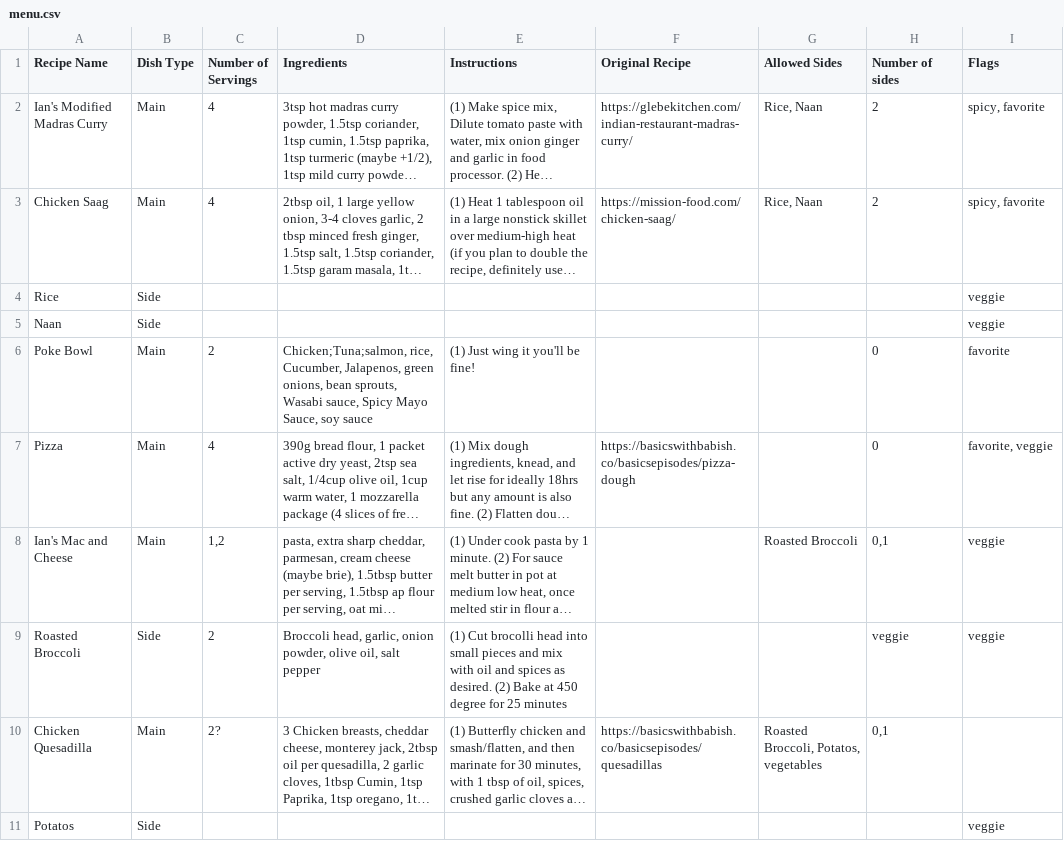
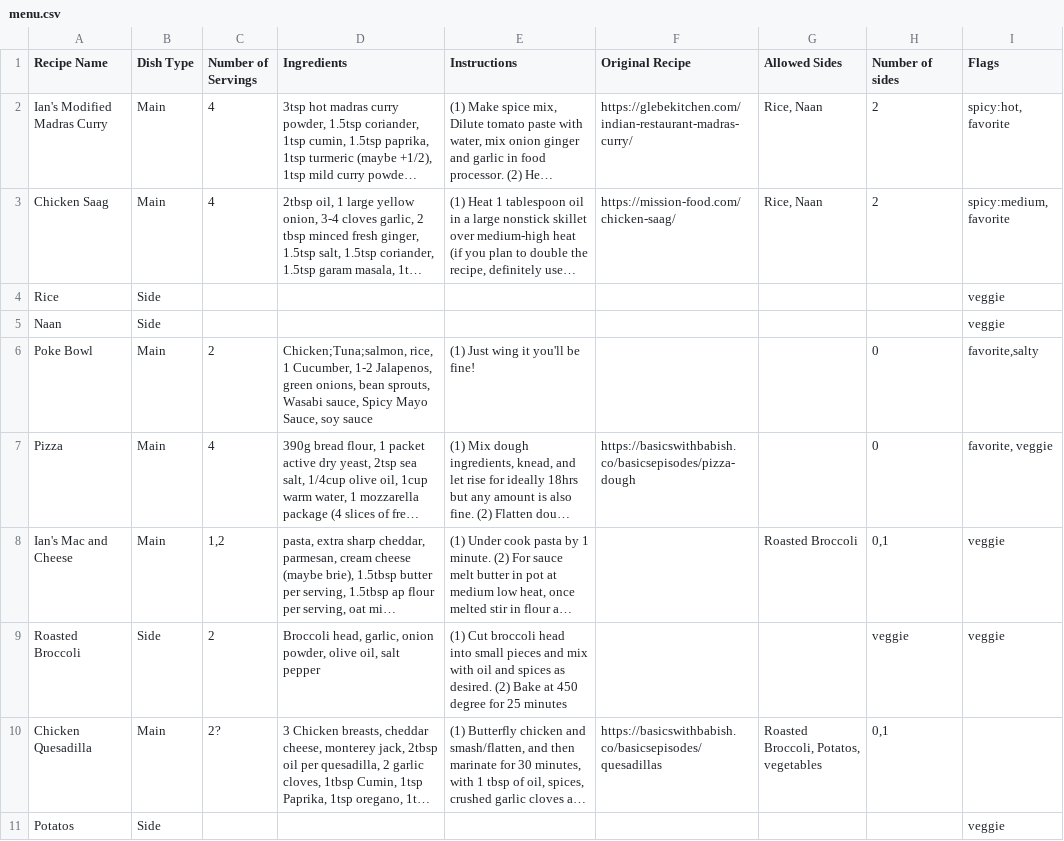
Before and after one commit to jorqueraian/menu, a CSV file: menu.csv, drawn as a sheet; long unchanged cells end in …; the diff names each change by its address in the sheet, - before the commit and + after, or states it on an @@ line.

```diff
--- a/menu.csv
+++ b/menu.csv
-I2 (Flags): spicy, favorite
+I2 (Flags): spicy:hot, favorite
-I3 (Flags): spicy, favorite
+I3 (Flags): spicy:medium, favorite
-D6 (Ingredients): Chicken;Tuna;salmon, rice, Cucumber, Jalapenos, green…
+D6 (Ingredients): Chicken;Tuna;salmon, rice, 1 Cucumber, 1-2 Jalapenos, green…
-I6 (Flags): favorite
+I6 (Flags): favorite,salty
-E9 (Instructions): (1) Cut brocolli head into…
+E9 (Instructions): (1) Cut broccoli head into…
```
Also changed, not shown: 4 other files.
